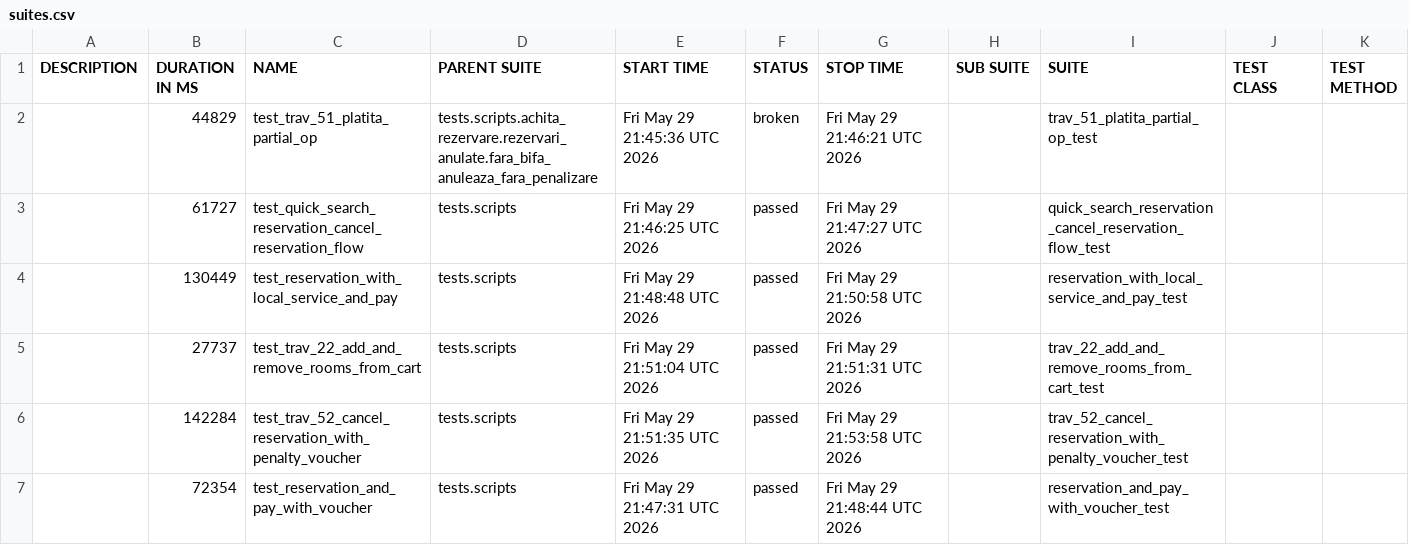
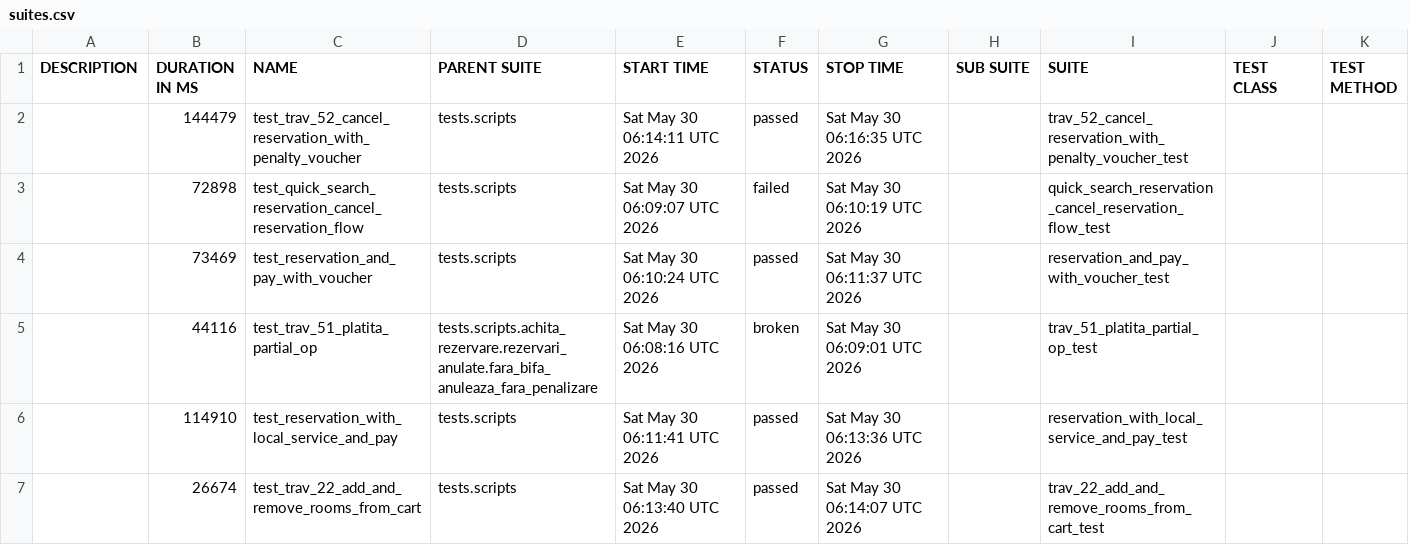
Before and after one commit to gabrielfilipwesrom/qa-reports, a CSV file: data/suites.csv, drawn as a sheet.

```diff
--- a/data/suites.csv
+++ b/data/suites.csv
@@ -1,7 +1,7 @@
 "DESCRIPTION","DURATION IN MS","NAME","PARENT SUITE","START TIME","STATUS","STOP TIME","SUB SUITE","SUITE","TEST CLASS","TEST METHOD"
-"","44829","test_trav_51_platita_partial_op","tests.scripts.achita_rezervare.rezervari_anulate.fara_bifa_anuleaza_fara_penalizare","Fri May 29 21:45:36 UTC 2026","broken","Fri May 29 21:46:21 UTC 2026","","trav_51_platita_partial_op_test","",""
-"","61727","test_quick_search_reservation_cancel_reservation_flow","tests.scripts","Fri May 29 21:46:25 UTC 2026","passed","Fri May 29 21:47:27 UTC 2026","","quick_search_reservation_cancel_reservation_flow_test","",""
-"","130449","test_reservation_with_local_service_and_pay","tests.scripts","Fri May 29 21:48:48 UTC 2026","passed","Fri May 29 21:50:58 UTC 2026","","reservation_with_local_service_and_pay_test","",""
-"","27737","test_trav_22_add_and_remove_rooms_from_cart","tests.scripts","Fri May 29 21:51:04 UTC 2026","passed","Fri May 29 21:51:31 UTC 2026","","trav_22_add_and_remove_rooms_from_cart_test","",""
-"","142284","test_trav_52_cancel_reservation_with_penalty_voucher","tests.scripts","Fri May 29 21:51:35 UTC 2026","passed","Fri May 29 21:53:58 UTC 2026","","trav_52_cancel_reservation_with_penalty_voucher_test","",""
-"","72354","test_reservation_and_pay_with_voucher","tests.scripts","Fri May 29 21:47:31 UTC 2026","passed","Fri May 29 21:48:44 UTC 2026","","reservation_and_pay_with_voucher_test","",""
+"","144479","test_trav_52_cancel_reservation_with_penalty_voucher","tests.scripts","Sat May 30 06:14:11 UTC 2026","passed","Sat May 30 06:16:35 UTC 2026","","trav_52_cancel_reservation_with_penalty_voucher_test","",""
+"","72898","test_quick_search_reservation_cancel_reservation_flow","tests.scripts","Sat May 30 06:09:07 UTC 2026","failed","Sat May 30 06:10:19 UTC 2026","","quick_search_reservation_cancel_reservation_flow_test","",""
+"","73469","test_reservation_and_pay_with_voucher","tests.scripts","Sat May 30 06:10:24 UTC 2026","passed","Sat May 30 06:11:37 UTC 2026","","reservation_and_pay_with_voucher_test","",""
+"","44116","test_trav_51_platita_partial_op","tests.scripts.achita_rezervare.rezervari_anulate.fara_bifa_anuleaza_fara_penalizare","Sat May 30 06:08:16 UTC 2026","broken","Sat May 30 06:09:01 UTC 2026","","trav_51_platita_partial_op_test","",""
+"","114910","test_reservation_with_local_service_and_pay","tests.scripts","Sat May 30 06:11:41 UTC 2026","passed","Sat May 30 06:13:36 UTC 2026","","reservation_with_local_service_and_pay_test","",""
+"","26674","test_trav_22_add_and_remove_rooms_from_cart","tests.scripts","Sat May 30 06:13:40 UTC 2026","passed","Sat May 30 06:14:07 UTC 2026","","trav_22_add_and_remove_rooms_from_cart_test","",""
```
Also changed, not shown: 42 other files.
